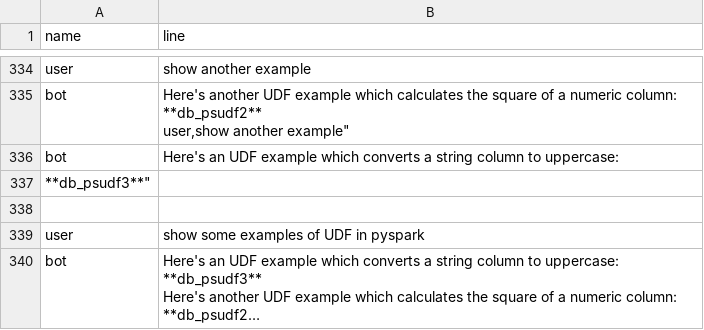
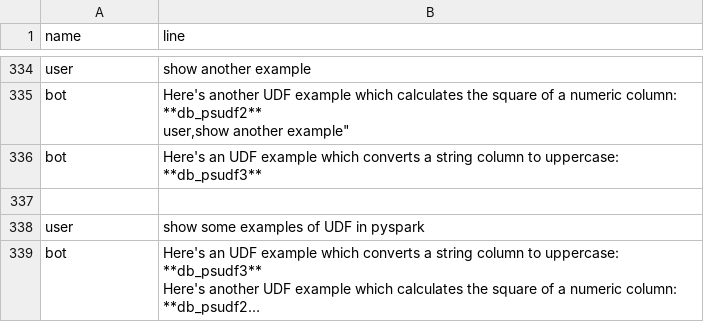
Before and after one commit to shtrausslearning/nlp, a CSV file: data/gen_dialogue_short.csv, drawn as a sheet; only a part is shown, gaps mark what is left out; long unchanged cells end in ….

Commit message:
Add files via upload

```diff
--- a/data/gen_dialogue_short.csv
+++ b/data/gen_dialogue_short.csv
@@ -593,4 +593,4 @@ bot,"Here's another UDF example which calculates the square of a numeric column:
 user,"show another example"
-bot,"Here's an UDF example which converts a string column to uppercase:"
-**db_psudf3**"
+bot,"Here's an UDF example which converts a string column to uppercase:
+**db_psudf3**"
 
```
